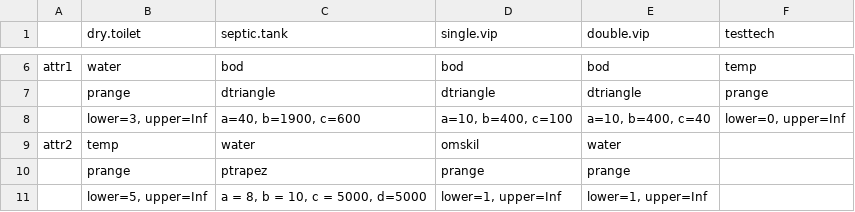
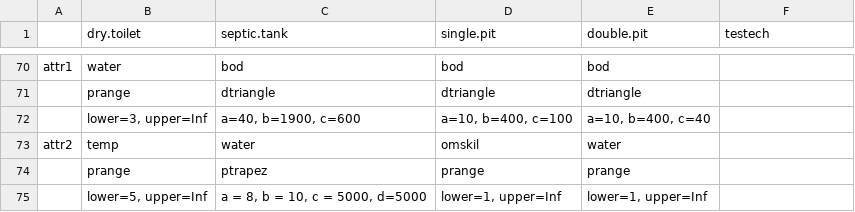
Before and after one commit to spuhlerd/appropriatenesstest, a CSV file: techdata_test_small.csv, drawn as a sheet; only a part is shown, gaps mark what is left out; addresses are those after the commit; the diff covers the shown part only; the diff names each change by its address in the sheet, - before the commit and + after, or states it on an @@ line.

```diff
--- a/techdata_test_small.csv
+++ b/techdata_test_small.csv
-D1: single.vip
+D1: single.pit
-E1: double.vip
+E1: double.pit
-F1: testtech
+F1: testech
-F70 (testech): temp
+F70 (testech): (empty)
-F71 (testech): prange
+F71 (testech): (empty)
-F72 (testech): lower=0, upper=Inf
+F72 (testech): (empty)
```
Also changed, not shown: 64 added rows and 3 edited cells elsewhere in this file, casedata_test.csv, techdata_test.csv.
